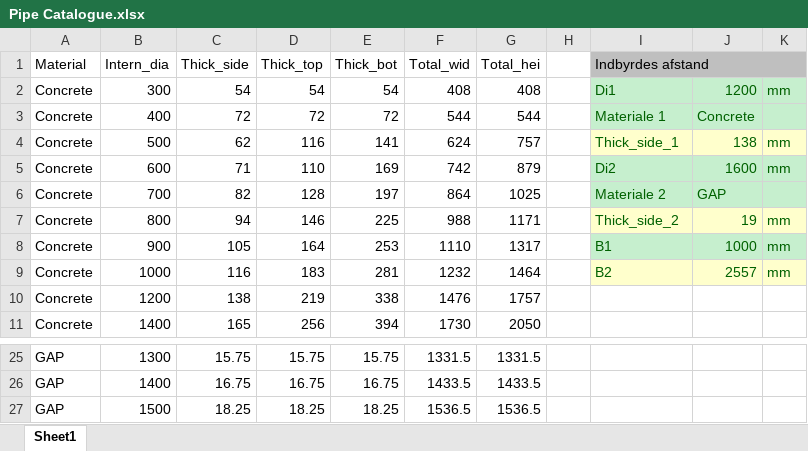
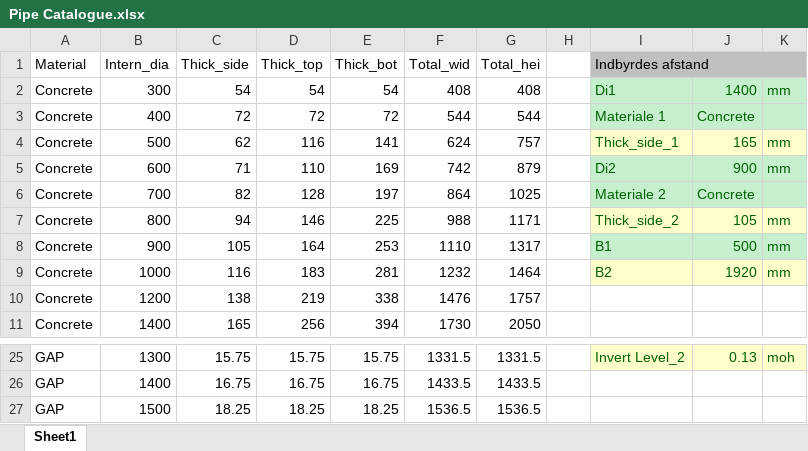
Before and after one commit to enielsen93/Beregningsark, an Excel workbook: Pipe Catalogue.xlsx, sheet Sheet1, drawn as a sheet; only a part is shown, gaps mark what is left out; values as stored, in another font and other column widths than the file's, no borders; charts and pictures and table styles not drawn; the diff covers the shown part only; the diff names each change by its address in the sheet, - before the commit and + after, or states it on an @@ line.

```diff
--- a/Pipe Catalogue.xlsx (sheet Sheet1)
+++ b/Pipe Catalogue.xlsx (sheet Sheet1)
-J2: 1200
+J2: 1400
-J4: 138
+J4: 165
-J5: 1600
+J5: 900
-J6: GAP
+J6: Concrete
-J7: 19
+J7: 105
-J8: 1000
+J8: 500
-J9: 2557
+J9: 1920
-I25 (Indbyrdes afstand): (empty)
+I25 (Indbyrdes afstand): Invert Level_2
-I25:K25 fill: none
+I25:K25 fill: #FFFFCC
-J25: (empty)
+J25: 0.13
-K25: (empty)
+K25: moh
```
Also changed, not shown: 26 edited cells, cell formats and merged cells elsewhere in this sheet, charts or pictures, 1 other file.
